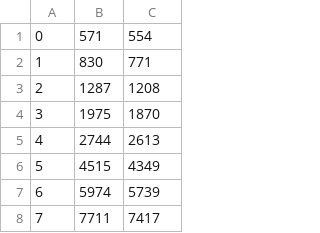
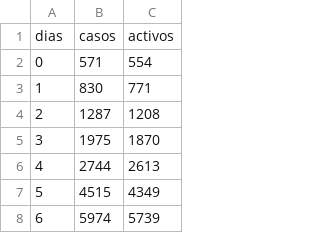
Before and after one commit to pgbeermann2017/QM206, a CSV file: CornaChina.csv, drawn as a sheet; only a part is shown; the shorter side is filled out with more unchanged rows.

Commit message:
Add files via upload

```diff
--- a/CornaChina.csv
+++ b/CornaChina.csv
@@ -1 +1,2 @@
+dias,casos,activos
 0,571,554
```
